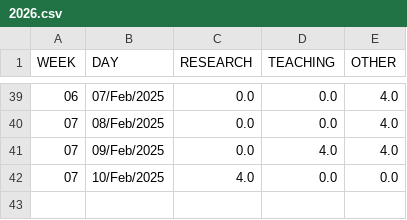
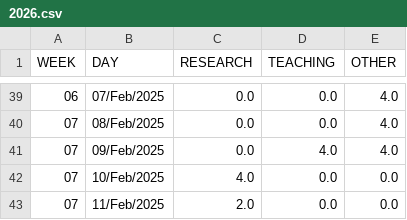
Before and after one commit to thraraujo/thraraujo.github.io, a CSV file: personal/productivity/2026.csv, drawn as a sheet; only a part is shown, gaps mark what is left out; the diff names each change by its address in the sheet, - before the commit and + after, or states it on an @@ line.

```diff
--- a/personal/productivity/2026.csv
+++ b/personal/productivity/2026.csv
+row 43: 07 | 11/Feb/2025 | 2.0 | 0.0 | 0.0
```
Also changed, not shown: 1 other file.
